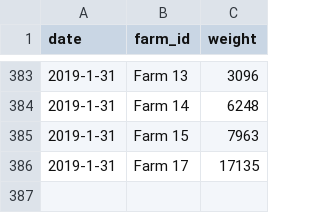
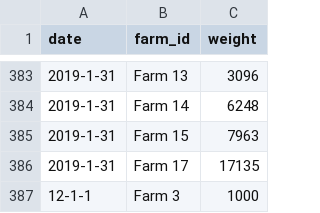
Before and after one commit to boraks4/milk-weights, a CSV file: example data/medium/2019-1.csv, drawn as a sheet; only a part is shown, gaps mark what is left out.

```diff
--- a/example data/medium/2019-1.csv
+++ b/example data/medium/2019-1.csv
@@ -386 +386,2 @@ date,farm_id,weight
 2019-1-31,Farm 17,17135
+12-1-1,Farm 3,1000
```
Also changed, not shown: 2 other files.
